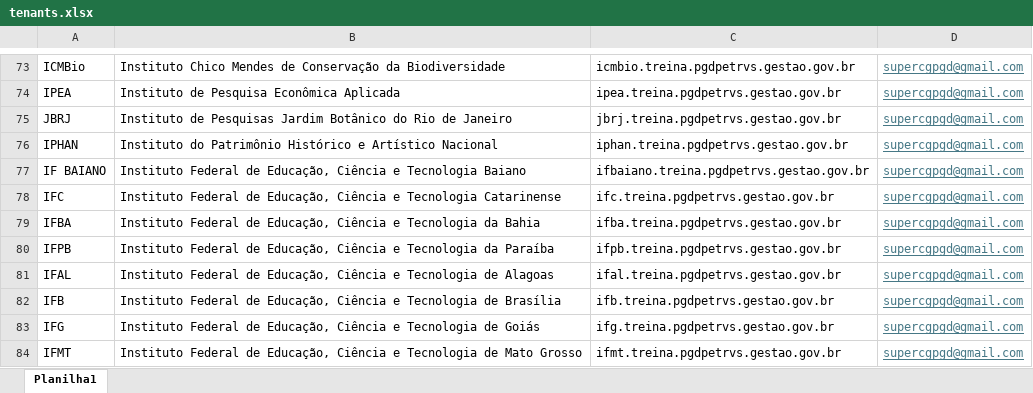
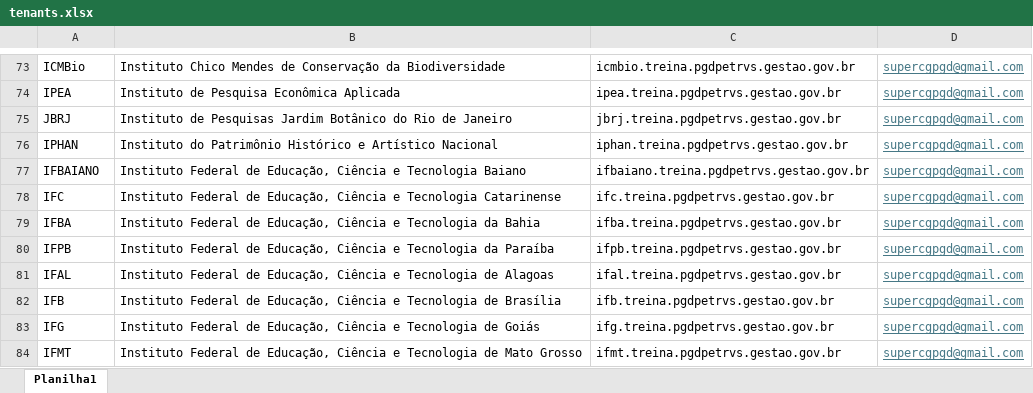
Before and after one commit to gestaogovbr/pgd-petrvs-publico, an Excel workbook: back-end/public/tenants.xlsx, sheet Planilha1, drawn as a sheet; only a part is shown, gaps mark what is left out; values as stored, in another font and other column widths than the file's, no borders; the diff names each change by its address in the sheet, - before the commit and + after, or states it on an @@ line.

Commit message:
teste com nova planilha

```diff
--- a/back-end/public/tenants.xlsx (sheet Planilha1)
+++ b/back-end/public/tenants.xlsx (sheet Planilha1)
-A77: IF BAIANO
+A77: IFBAIANO
```
